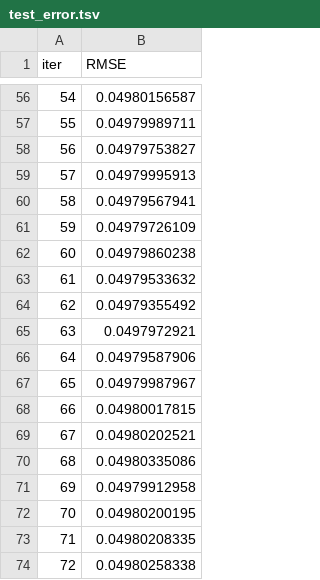
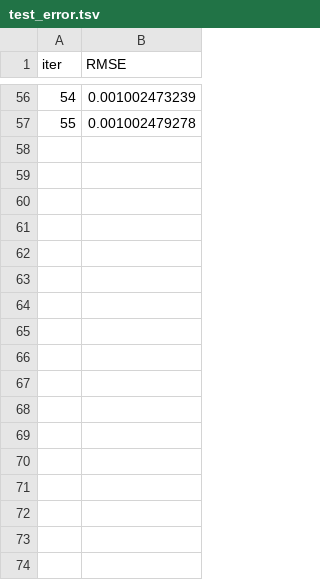
Before and after one commit to mmercalde/prng_cluster_public, a TSV file: catboost_info/test_error.tsv, drawn as a sheet; only a part is shown, gaps mark what is left out; the diff covers the shown part only.

```diff
--- a/catboost_info/test_error.tsv
+++ b/catboost_info/test_error.tsv
@@ -56,19 +56,2 @@ iter	RMSE
-54	0.04980156587
-55	0.04979989711
-56	0.04979753827
-57	0.04979995913
-58	0.04979567941
-59	0.04979726109
-60	0.04979860238
-61	0.04979533632
-62	0.04979355492
-63	0.0497972921
-64	0.04979587906
-65	0.04979987967
-66	0.04980017815
-67	0.04980202521
-68	0.04980335086
-69	0.04979912958
-70	0.04980200195
-71	0.04980208335
-72	0.04980258338
+54	0.001002473239
+55	0.001002479278
```
Also changed, not shown: 27 removed rows and 54 edited cells elsewhere in this file, catboost_info/learn_error.tsv, catboost_info/time_left.tsv, 32 other files.
